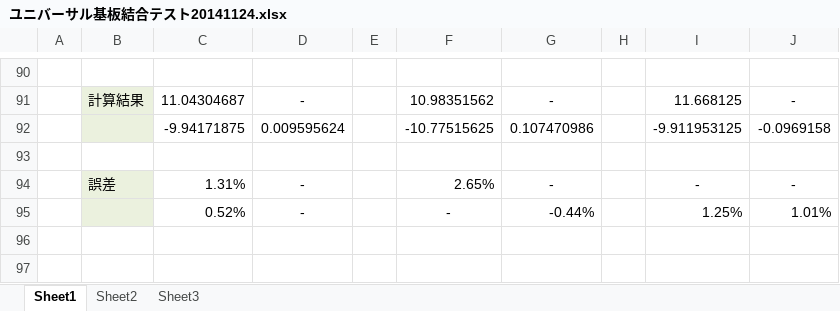
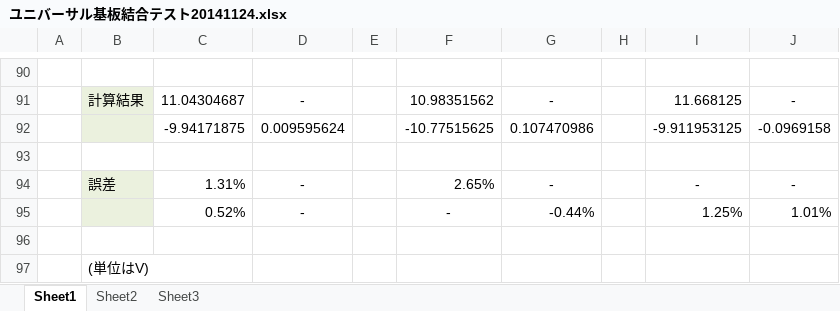
Before and after one commit to ryood/Variable_Power_Supply, an Excel workbook: ユニバーサル基板結合テスト20141124.xlsx, sheet Sheet1, drawn as a sheet; only a part is shown, gaps mark what is left out; values as stored, in another font and other column widths than the file's, no borders; the diff names each change by its address in the sheet, - before the commit and + after, or states it on an @@ line.

Commit message:
ユニバーサル基板結合テスト20141124.xlsx 更新

```diff
--- a/ユニバーサル基板結合テスト20141124.xlsx (sheet Sheet1)
+++ b/ユニバーサル基板結合テスト20141124.xlsx (sheet Sheet1)
+row 96: (empty)
+row 97:  | (単位はV)
```
